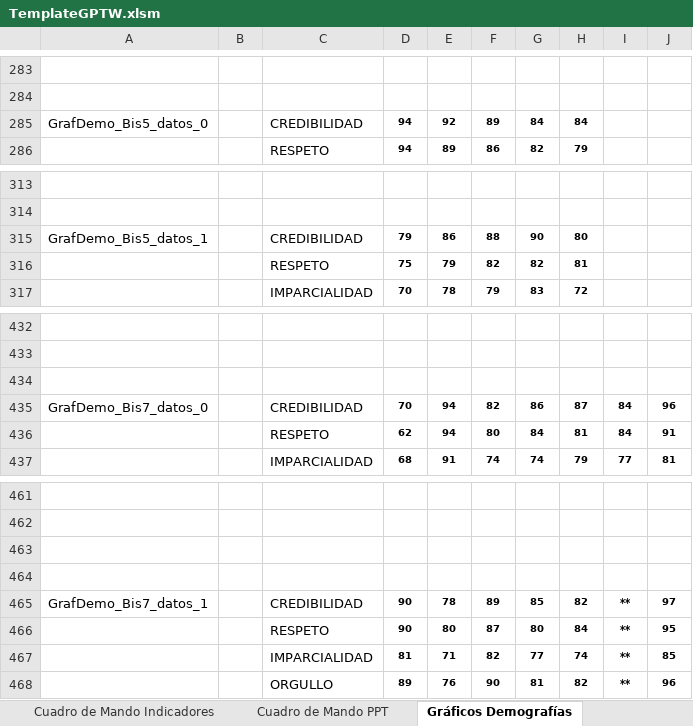
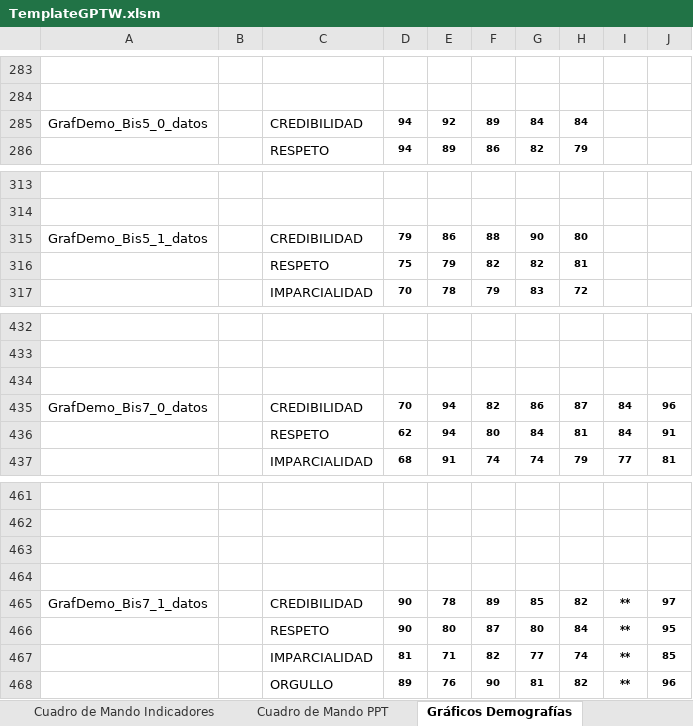
Before and after one commit to gino08/excelMacro, an Excel workbook: TemplateGPTW.xlsm, sheet Gráficos Demografías, drawn as a sheet; only a part is shown, gaps mark what is left out; values as stored, in another font and other column widths than the file's, no borders; charts and pictures and conditional formats not drawn; the diff names each change by its address in the sheet, - before the commit and + after, or states it on an @@ line.

```diff
--- a/TemplateGPTW.xlsm (sheet Gráficos Demografías)
+++ b/TemplateGPTW.xlsm (sheet Gráficos Demografías)
-A285: GrafDemo_Bis5_datos_0
+A285: GrafDemo_Bis5_0_datos
-A315: GrafDemo_Bis5_datos_1
+A315: GrafDemo_Bis5_1_datos
-A435: GrafDemo_Bis7_datos_0
+A435: GrafDemo_Bis7_0_datos
-A465: GrafDemo_Bis7_datos_1
+A465: GrafDemo_Bis7_1_datos
```
Also changed, not shown: sheet Cuadro de Mando PPT, charts or pictures.
